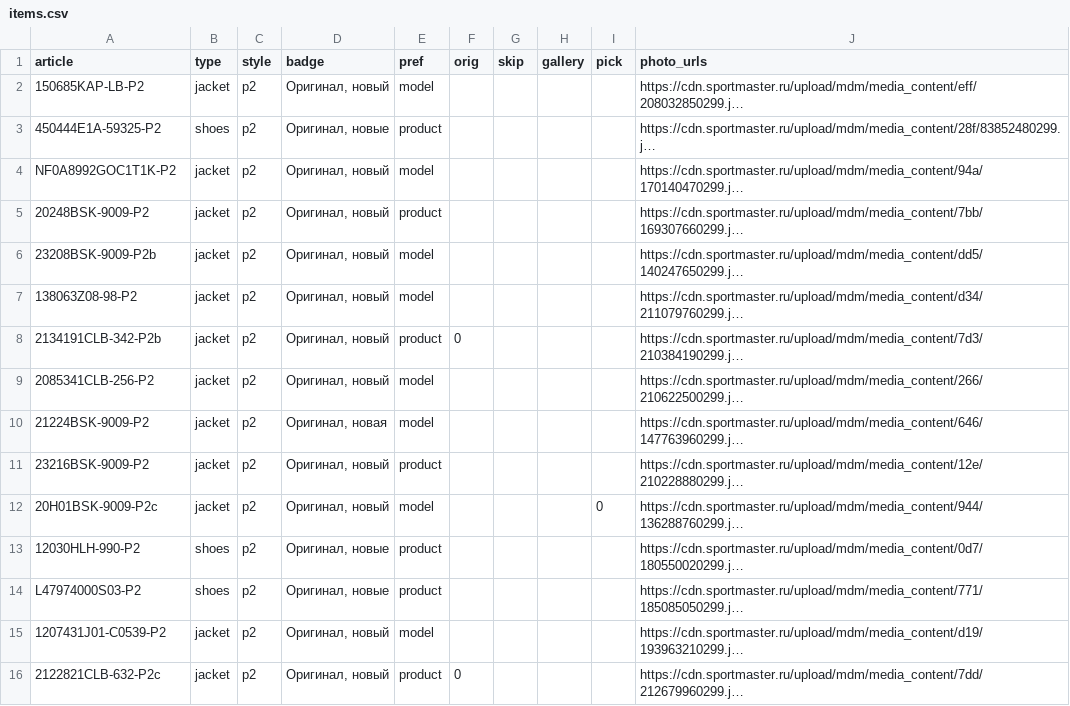
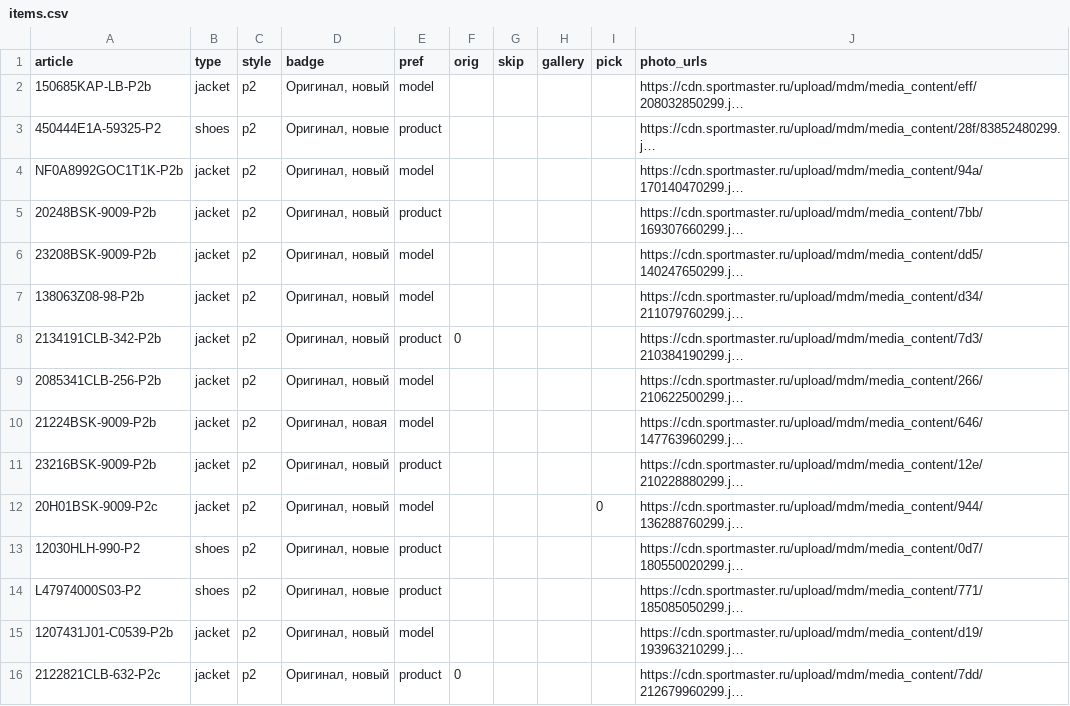
Before and after one commit to landownerrr/sm-photos, a CSV file: items.csv, drawn as a sheet; only a part is shown; long unchanged cells end in …; the diff covers the shown part only; the diff names each change by its address in the sheet, - before the commit and + after, or states it on an @@ line.

Commit message:
items from items_P2.csv

```diff
--- a/items.csv
+++ b/items.csv
-A2 (article): 150685KAP-LB-P2
+A2 (article): 150685KAP-LB-P2b
-A4 (article): NF0A8992GOC1T1K-P2
+A4 (article): NF0A8992GOC1T1K-P2b
-A5 (article): 20248BSK-9009-P2
+A5 (article): 20248BSK-9009-P2b
-A7 (article): 138063Z08-98-P2
+A7 (article): 138063Z08-98-P2b
-A9 (article): 2085341CLB-256-P2
+A9 (article): 2085341CLB-256-P2b
-A10 (article): 21224BSK-9009-P2
+A10 (article): 21224BSK-9009-P2b
-A11 (article): 23216BSK-9009-P2
+A11 (article): 23216BSK-9009-P2b
-A15 (article): 1207431J01-C0539-P2
+A15 (article): 1207431J01-C0539-P2b
```
Also changed, not shown: 35 edited cells elsewhere in this file.
